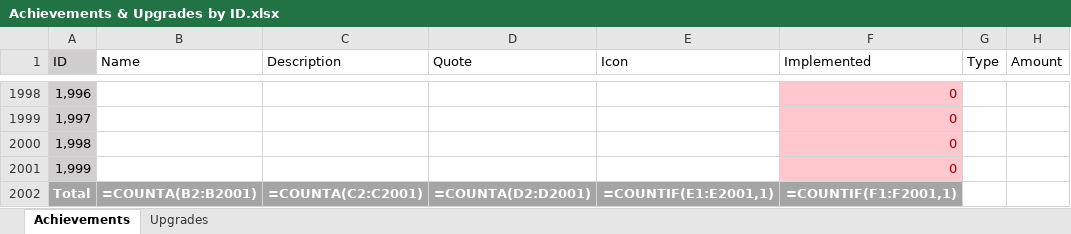
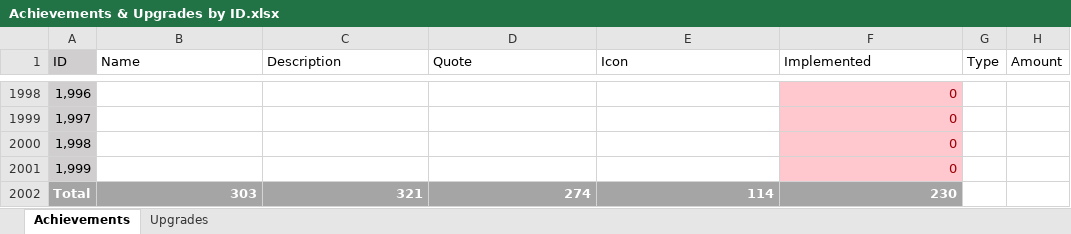
Before and after one commit to Mewtwo2387/mewtwo2387.github.io, an Excel workbook: Avaritilax/Achievements & Upgrades by ID.xlsx, sheet Achievements, drawn as a sheet; only a part is shown, gaps mark what is left out; values as stored, in another font and other column widths than the file's, no borders; formulas without a stored value are shown as written; the diff names each change by its address in the sheet, - before the commit and + after, or states it on an @@ line.

```diff
--- a/Avaritilax/Achievements & Upgrades by ID.xlsx (sheet Achievements)
+++ b/Avaritilax/Achievements & Upgrades by ID.xlsx (sheet Achievements)
-B2002 (Name): =COUNTA(B2:B2001)
+B2002 (Name): 303
-C2002 (Description): =COUNTA(C2:C2001)
+C2002 (Description): 321
-D2002 (Quote): =COUNTA(D2:D2001)
+D2002 (Quote): 274
-E2002 (Icon): =COUNTIF(E1:E2001,1)
+E2002 (Icon): 114
-F2002 (Implemented): =COUNTIF(F1:F2001,1)
+F2002 (Implemented): 230
```
Also changed, not shown: sheet Upgrades, Avaritilax/alchemy.xlsx, 8 other files.
